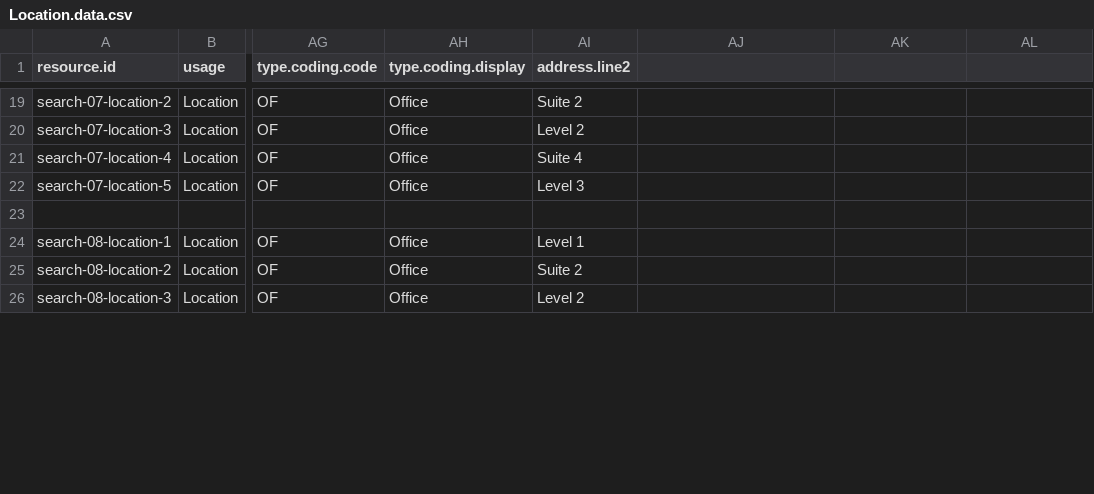
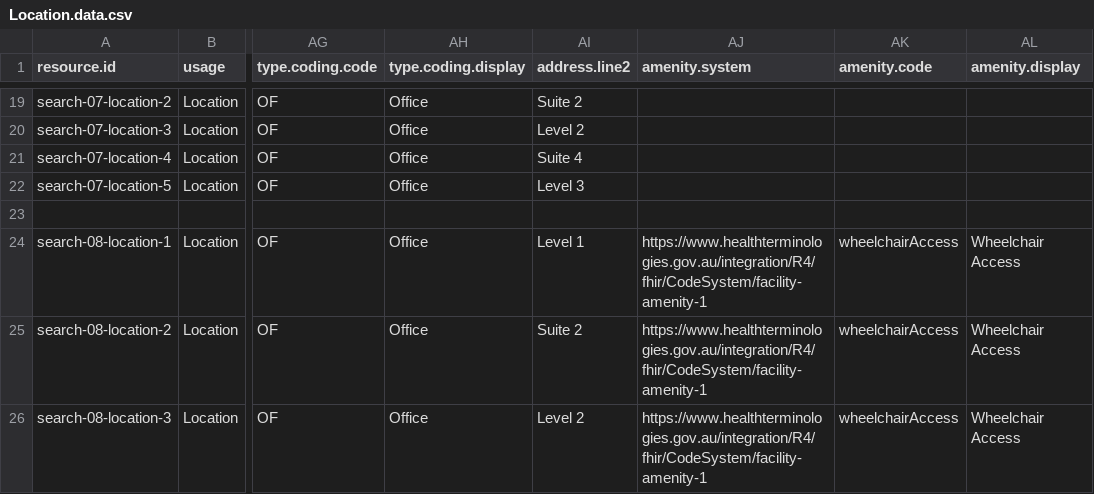
Before and after one commit to steveswinsburg/fhir-test-data-generator, a CSV file: input/hcpd-26.0.0/Location.data.csv, drawn as a sheet; only a part is shown, gaps mark what is left out; the diff covers the shown part only; the diff names each change by its address in the sheet, - before the commit and + after, or states it on an @@ line.

```diff
--- a/input/hcpd-26.0.0/Location.data.csv
+++ b/input/hcpd-26.0.0/Location.data.csv
-AJ1: (empty)
+AJ1: amenity.system
-AK1: (empty)
+AK1: amenity.code
-AL1: (empty)
+AL1: amenity.display
-AJ24:AJ26 (amenity.system): (empty)
+AJ24:AJ26 (amenity.system): https://www.healthterminologies.gov.au/integration/R4/fhir/CodeSystem/facility-amenity-1
-AK24:AK26 (amenity.code): (empty)
+AK24:AK26 (amenity.code): wheelchairAccess
-AL24:AL26 (amenity.display): (empty)
+AL24:AL26 (amenity.display): Wheelchair Access
```
Also changed, not shown: 1 added row and 12 edited cells elsewhere in this file, input/hcpd-26.0.0/PractitionerRole.data.csv, 1 other file.
